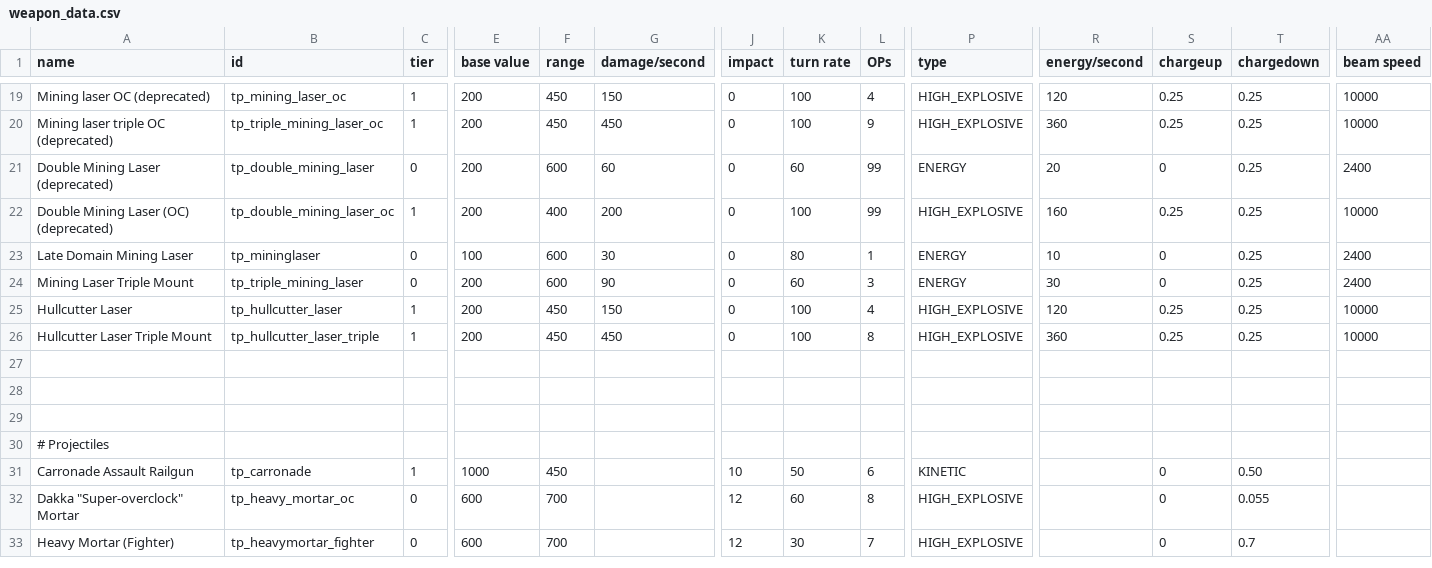
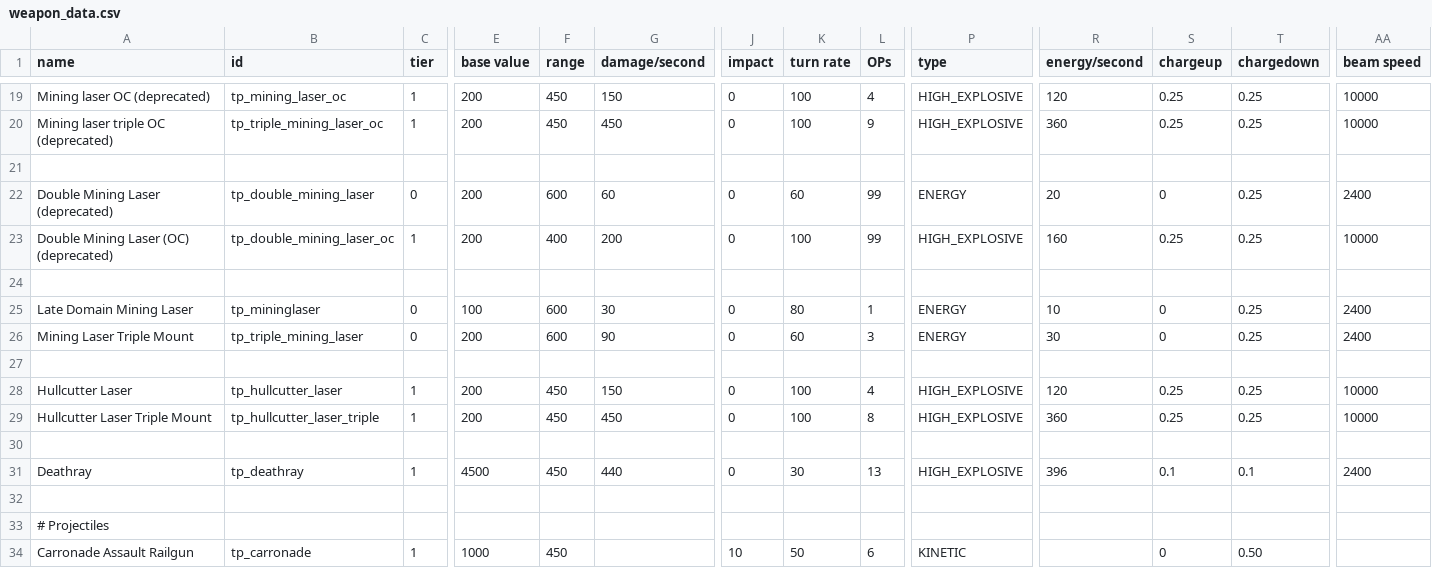
Before and after one commit to Auraekon/TerriblePirates, a CSV file: data/weapons/weapon_data.csv, drawn as a sheet; only a part is shown, gaps mark what is left out; the shorter side is filled out with more unchanged rows; addresses are those after the commit; rows hold the shown columns only; the diff names each change by its address in the sheet, - before the commit and + after, or states it on an @@ line.

Commit message:
feat(Deathray): added the weapon Deathray.

```diff
--- a/data/weapons/weapon_data.csv
+++ b/data/weapons/weapon_data.csv
+row 21: (empty)
+row 24: (empty)
+row 27: (empty)
-row 31: (empty)
+row 31: Deathray | tp_deathray | 1 | 4500 | 450 | 440 | 0 | 30 | 13 | HIGH_EXPLOSIVE | 396 | 0.1 | 0.1 | 2400
```
Also changed, not shown: data/strings/descriptions.csv, 12 other files.
